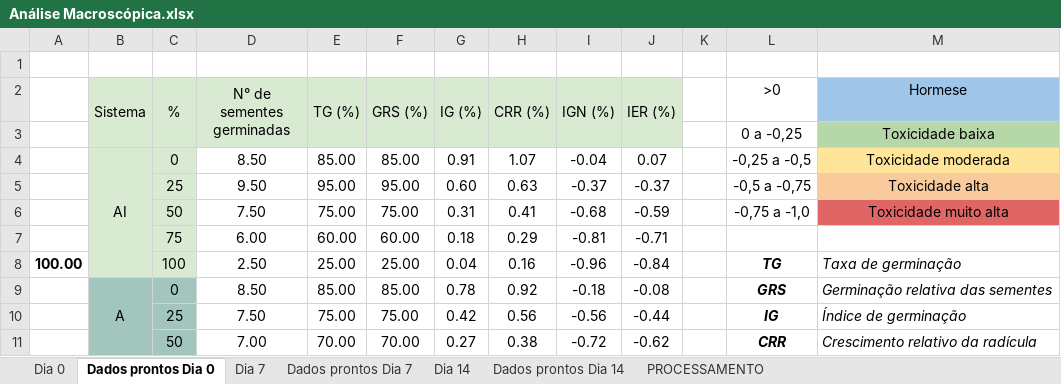
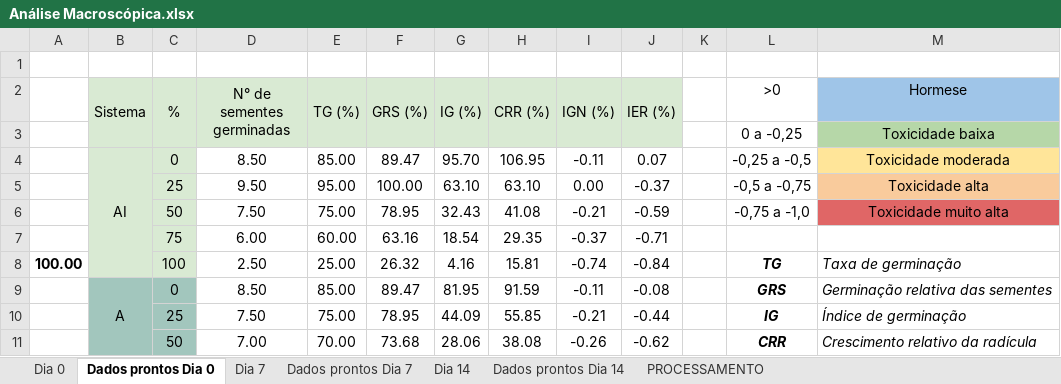
Before and after one commit to VictorCercasin/DataAnalysisDuda, an Excel workbook: data/etapa_2/Penicillium/Análise Macroscópica.xlsx, sheet Dados prontos Dia 0, drawn as a sheet; only a part is shown; values as stored, in another font and other column widths than the file's, no borders; charts and pictures and conditional formats not drawn; the diff covers the shown part only; the diff names each change by its address in the sheet, - before the commit and + after, or states it on an @@ line.

```diff
--- a/data/etapa_2/Penicillium/Análise Macroscópica.xlsx (sheet Dados prontos Dia 0)
+++ b/data/etapa_2/Penicillium/Análise Macroscópica.xlsx (sheet Dados prontos Dia 0)
-F4 (GRS (%)): 85.00
+F4 (GRS (%)): 89.47
-G4 (IG (%)): 0.91
+G4 (IG (%)): 95.70
-H4 (CRR (%)): 1.07
+H4 (CRR (%)): 106.95
-I4 (IGN (%)): -0.04
+I4 (IGN (%)): -0.11
-F5 (GRS (%)): 95.00
+F5 (GRS (%)): 100.00
-G5 (IG (%)): 0.60
+G5 (IG (%)): 63.10
-H5 (CRR (%)): 0.63
+H5 (CRR (%)): 63.10
-I5 (IGN (%)): -0.37
+I5 (IGN (%)): 0.00
-F6 (GRS (%)): 75.00
+F6 (GRS (%)): 78.95
-G6 (IG (%)): 0.31
+G6 (IG (%)): 32.43
-H6 (CRR (%)): 0.41
+H6 (CRR (%)): 41.08
-I6 (IGN (%)): -0.68
+I6 (IGN (%)): -0.21
-F7 (GRS (%)): 60.00
+F7 (GRS (%)): 63.16
-G7 (IG (%)): 0.18
+G7 (IG (%)): 18.54
-H7 (CRR (%)): 0.29
+H7 (CRR (%)): 29.35
-I7 (IGN (%)): -0.81
+I7 (IGN (%)): -0.37
-F8 (GRS (%)): 25.00
+F8 (GRS (%)): 26.32
-G8 (IG (%)): 0.04
+G8 (IG (%)): 4.16
-H8 (CRR (%)): 0.16
+H8 (CRR (%)): 15.81
-I8 (IGN (%)): -0.96
+I8 (IGN (%)): -0.74
-F9 (GRS (%)): 85.00
+F9 (GRS (%)): 89.47
-G9 (IG (%)): 0.78
+G9 (IG (%)): 81.95
-H9 (CRR (%)): 0.92
+H9 (CRR (%)): 91.59
-I9 (IGN (%)): -0.18
+I9 (IGN (%)): -0.11
-F10 (GRS (%)): 75.00
+F10 (GRS (%)): 78.95
-G10 (IG (%)): 0.42
+G10 (IG (%)): 44.09
-H10 (CRR (%)): 0.56
+H10 (CRR (%)): 55.85
-I10 (IGN (%)): -0.56
+I10 (IGN (%)): -0.21
-F11 (GRS (%)): 70.00
+F11 (GRS (%)): 73.68
-G11 (IG (%)): 0.27
+G11 (IG (%)): 28.06
-H11 (CRR (%)): 0.38
+H11 (CRR (%)): 38.08
-I11 (IGN (%)): -0.72
+I11 (IGN (%)): -0.26
```
Also changed, not shown: 8 added rows, 8 removed rows and 23 edited cells elsewhere in this sheet, sheet Dia 0, sheet PROCESSAMENTO, sheet Dia 14, sheet Dados prontos Dia 14, formulas that keep their value, charts or pictures, data/etapa_2/Aspergillius/Análise Macroscópica.xlsx, data/etapa_2/Candida/Análise Macroscópica.xlsx, 3 other files.
